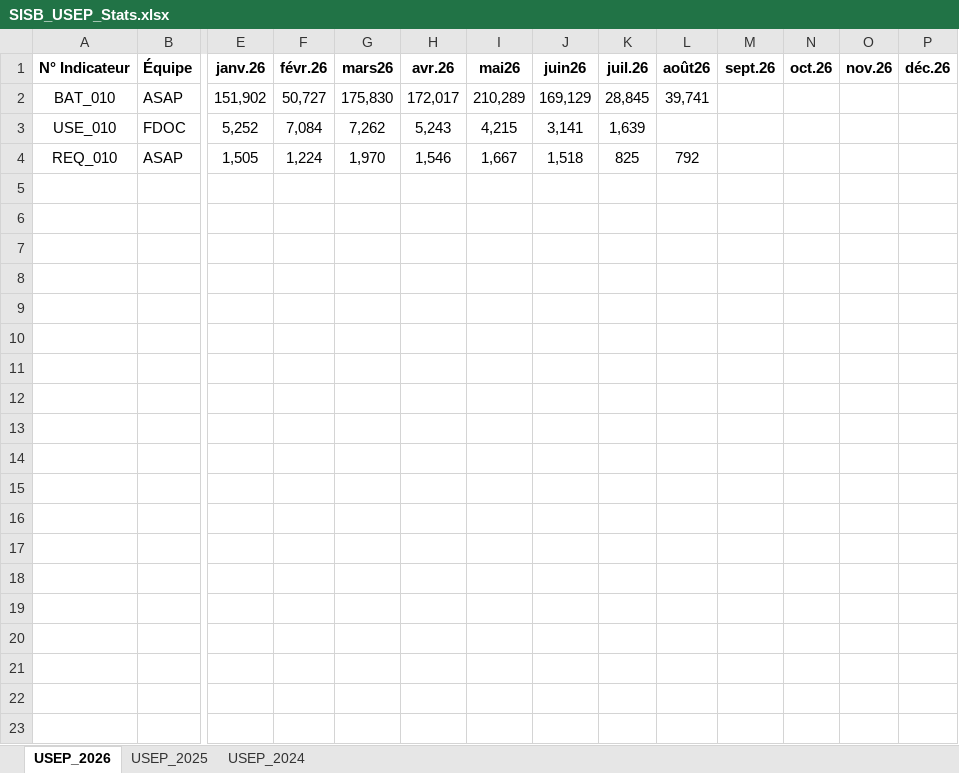
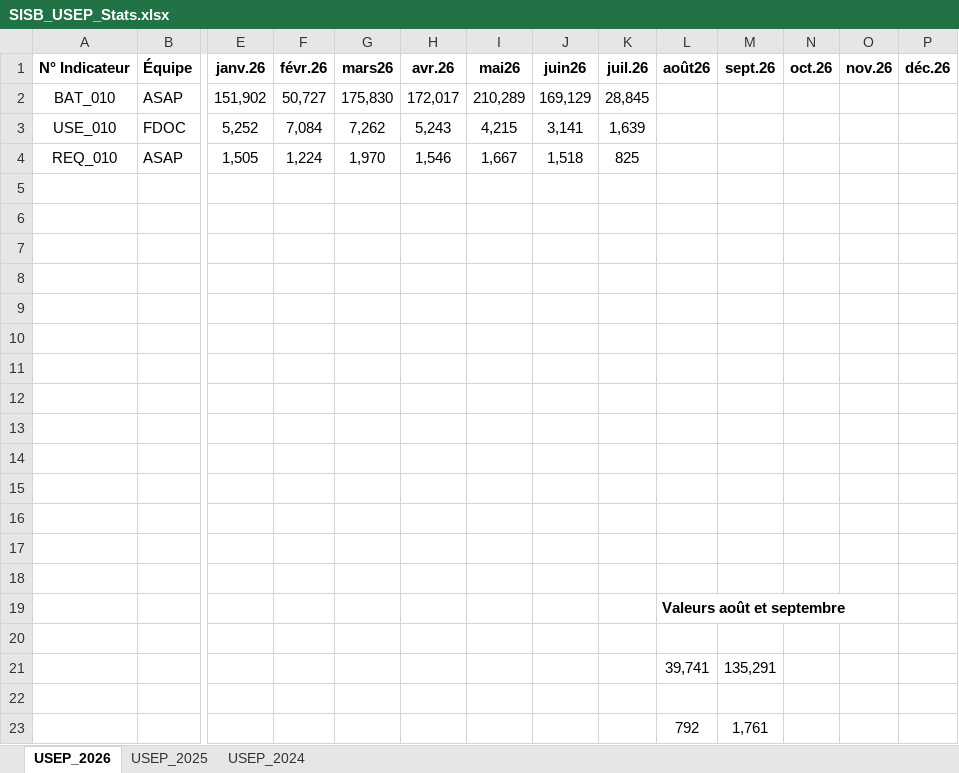
Before and after one commit to genevieveguex/SISB-Apero-Slidev, an Excel workbook: public/assets/files/Excel_Demo-03/RECOLTE 2026/SISB_USEP_Stats.xlsx, sheet USEP_2026, drawn as a sheet; only a part is shown, gaps mark what is left out; values as stored, in another font and other column widths than the file's, no borders; table styles not drawn; rows hold the shown columns only; the diff names each change by its address in the sheet, - before the commit and + after, or states it on an @@ line.

```diff
--- a/public/assets/files/Excel_Demo-03/RECOLTE 2026/SISB_USEP_Stats.xlsx (sheet USEP_2026)
+++ b/public/assets/files/Excel_Demo-03/RECOLTE 2026/SISB_USEP_Stats.xlsx (sheet USEP_2026)
-L2 (août26): 39,741
+L2 (août26): (empty)
-L4 (août26): 792
+L4 (août26): (empty)
+row 5: (empty)
+row 6: (empty)
+row 7: (empty)
+row 8: (empty)
+row 9: (empty)
+row 10: (empty)
+row 11: (empty)
+row 12: (empty)
+row 13: (empty)
+row 14: (empty)
+row 15: (empty)
+row 16: (empty)
+row 17: (empty)
+row 18: (empty)
+row 19:  |  |  |  |  |  |  |  |  | Valeurs août et septembre
+row 20: (empty)
+row 21:  |  |  |  |  |  |  |  |  | 39,741 | 135,291
+row 22: (empty)
+row 23:  |  |  |  |  |  |  |  |  | 792 | 1,761
```
Also changed, not shown: public/assets/files/Excel_Demo-02/SISB_USEP_DEMO-2.xlsx, public/assets/files/Excel_Demo-03/Excel_Demo_3.xlsx, 6 other files.
